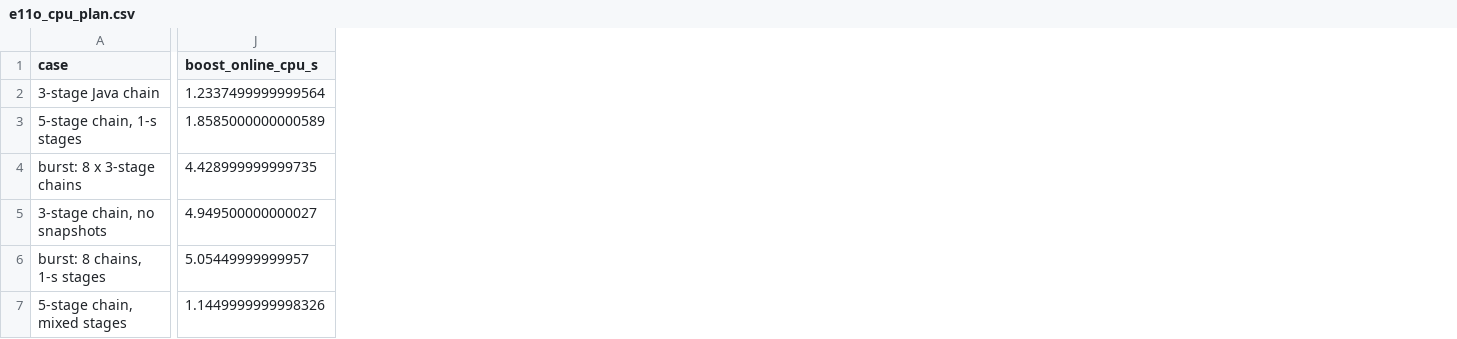
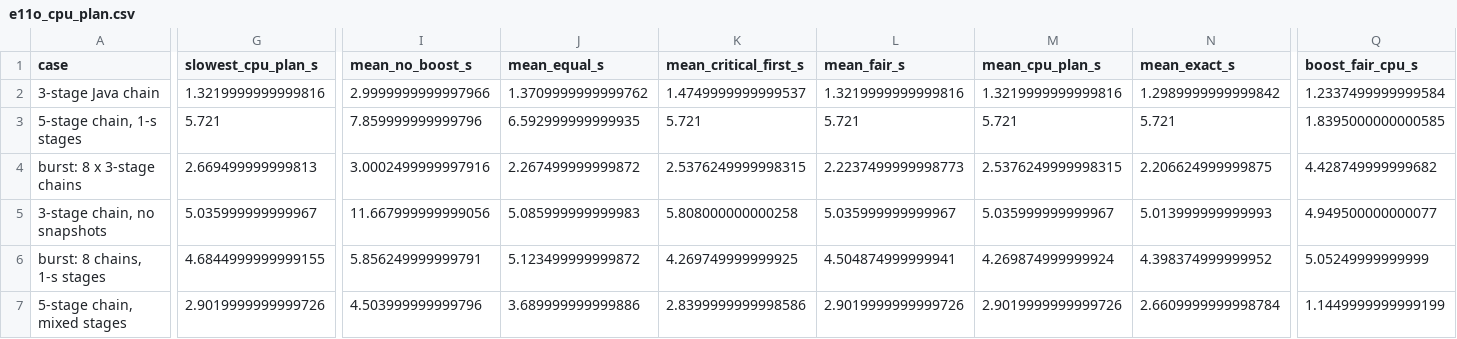
Before and after one commit to mcoder1001-cyber/Thes, a CSV file: ideas/sim/results/e11o_cpu_plan.csv, drawn as a sheet; only a part is shown, gaps mark what is left out; removed rows and columns are numbered as before the commit, all else as after; the diff covers the shown part only; the diff names each change by its address in the sheet, - before the commit and + after, or states it on an @@ line.

```diff
--- a/ideas/sim/results/e11o_cpu_plan.csv
+++ b/ideas/sim/results/e11o_cpu_plan.csv
+column G (slowest_cpu_plan_s), rows 2-7: 1.3219999999999816 | 5.721 | 2.669499999999813 | 5.035999999999967 | 4.6844999999999155 | 2.9019999999999726
+column I (mean_no_boost_s), rows 2-7: 2.9999999999997966 | 7.859999999999796 | 3.0002499999997916 | 11.667999999999056 | 5.856249999999791 | 4.503999999999796
+column J (mean_equal_s), rows 2-7: 1.3709999999999762 | 6.592999999999935 | 2.267499999999872 | 5.085999999999983 | 5.123499999999872 | 3.689999999999886
+column K (mean_critical_first_s), rows 2-7: 1.4749999999999537 | 5.721 | 2.5376249999998315 | 5.808000000000258 | 4.269749999999925 | 2.8399999999998586
+column L (mean_fair_s), rows 2-7: 1.3219999999999816 | 5.721 | 2.2237499999998773 | 5.035999999999967 | 4.504874999999941 | 2.9019999999999726
+column M (mean_cpu_plan_s), rows 2-7: 1.3219999999999816 | 5.721 | 2.5376249999998315 | 5.035999999999967 | 4.269874999999924 | 2.9019999999999726
+column N (mean_exact_s), rows 2-7: 1.2989999999999842 | 5.721 | 2.206624999999875 | 5.013999999999993 | 4.398374999999952 | 2.6609999999998784
-column J (boost_online_cpu_s), rows 2-7: 1.2337499999999564 | 1.8585000000000589 | 4.428999999999735 | 4.949500000000027 | 5.05449999999957 | 1.1449999999998326
+column Q (boost_fair_cpu_s), rows 2-7: 1.2337499999999584 | 1.8395000000000585 | 4.428749999999682 | 4.949500000000077 | 5.05249999999999 | 1.1449999999999199
```
Also changed, not shown: 1 added column and 6 edited cells elsewhere in this file.
